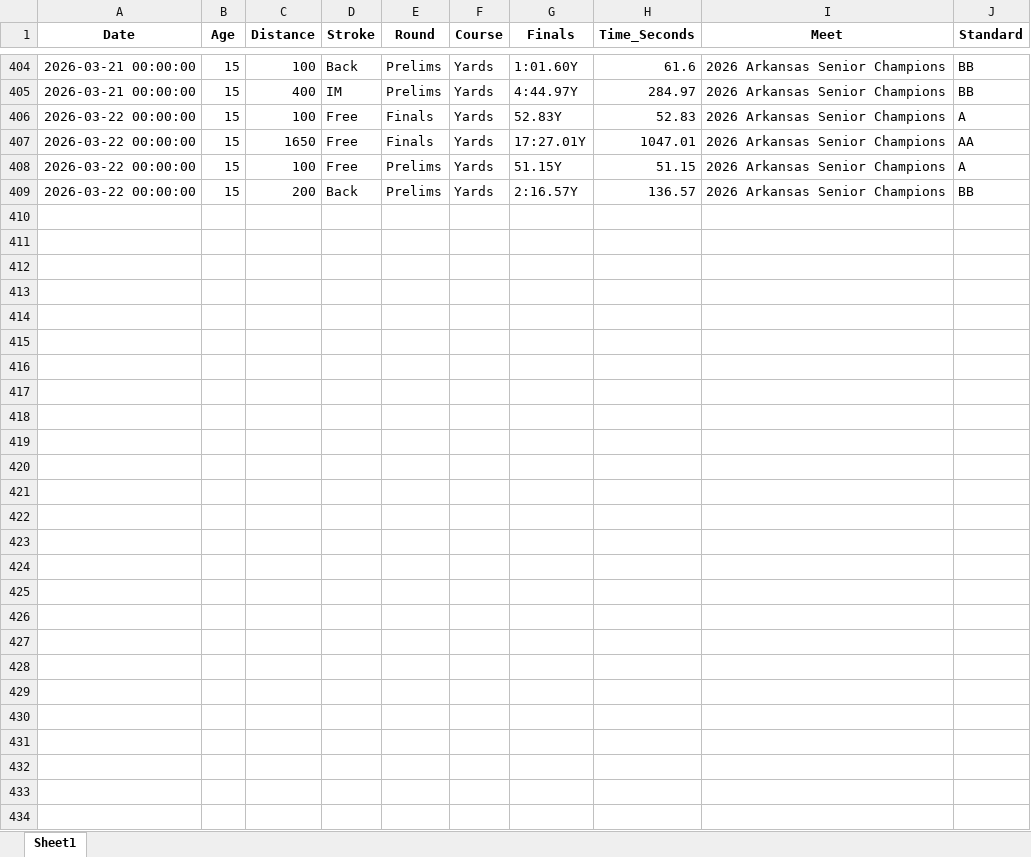
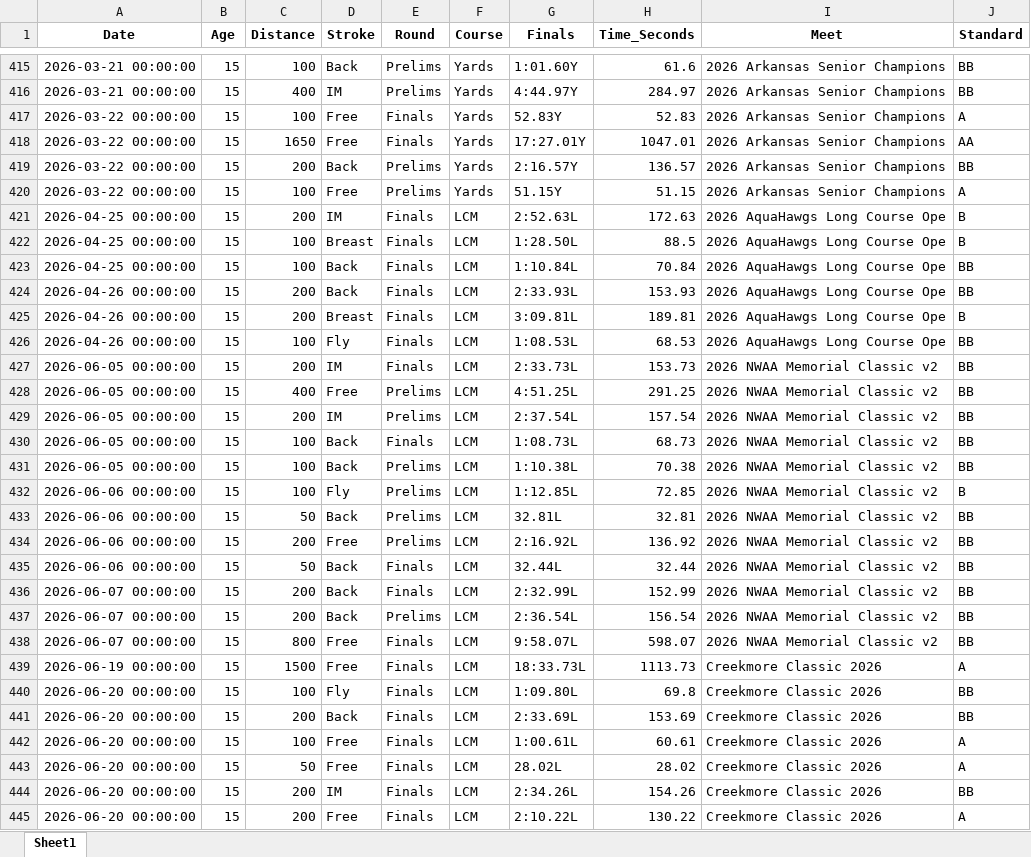
Before and after one commit to jamesk36/swim-performance-tracker, an Excel workbook: graded_swim_data.xlsx, sheet Sheet1, drawn as a sheet; only a part is shown, gaps mark what is left out; values as stored, in another font and other column widths than the file's, no borders; addresses are those after the commit; the diff covers the shown part only; the diff names each change by its address in the sheet, - before the commit and + after, or states it on an @@ line.

Commit message:
Update swim data - Creekmore Classic 2026 + restore HS swims

```diff
--- a/graded_swim_data.xlsx (sheet Sheet1)
+++ b/graded_swim_data.xlsx (sheet Sheet1)
+row 419: 2026-03-22 00:00:00 | 15 | 200 | Back | Prelims | Yards | 2:16.57Y | 136.57 | 2026 Arkansas Senior Champions | BB
+row 421: 2026-04-25 00:00:00 | 15 | 200 | IM | Finals | LCM | 2:52.63L | 172.63 | 2026 AquaHawgs Long Course Ope | B
+row 422: 2026-04-25 00:00:00 | 15 | 100 | Breast | Finals | LCM | 1:28.50L | 88.5 | 2026 AquaHawgs Long Course Ope | B
+row 423: 2026-04-25 00:00:00 | 15 | 100 | Back | Finals | LCM | 1:10.84L | 70.84 | 2026 AquaHawgs Long Course Ope | BB
+row 424: 2026-04-26 00:00:00 | 15 | 200 | Back | Finals | LCM | 2:33.93L | 153.93 | 2026 AquaHawgs Long Course Ope | BB
+row 425: 2026-04-26 00:00:00 | 15 | 200 | Breast | Finals | LCM | 3:09.81L | 189.81 | 2026 AquaHawgs Long Course Ope | B
+row 426: 2026-04-26 00:00:00 | 15 | 100 | Fly | Finals | LCM | 1:08.53L | 68.53 | 2026 AquaHawgs Long Course Ope | BB
+row 427: 2026-06-05 00:00:00 | 15 | 200 | IM | Finals | LCM | 2:33.73L | 153.73 | 2026 NWAA Memorial Classic v2 | BB
+row 428: 2026-06-05 00:00:00 | 15 | 400 | Free | Prelims | LCM | 4:51.25L | 291.25 | 2026 NWAA Memorial Classic v2 | BB
+row 429: 2026-06-05 00:00:00 | 15 | 200 | IM | Prelims | LCM | 2:37.54L | 157.54 | 2026 NWAA Memorial Classic v2 | BB
+row 430: 2026-06-05 00:00:00 | 15 | 100 | Back | Finals | LCM | 1:08.73L | 68.73 | 2026 NWAA Memorial Classic v2 | BB
+row 431: 2026-06-05 00:00:00 | 15 | 100 | Back | Prelims | LCM | 1:10.38L | 70.38 | 2026 NWAA Memorial Classic v2 | BB
+row 432: 2026-06-06 00:00:00 | 15 | 100 | Fly | Prelims | LCM | 1:12.85L | 72.85 | 2026 NWAA Memorial Classic v2 | B
+row 433: 2026-06-06 00:00:00 | 15 | 50 | Back | Prelims | LCM | 32.81L | 32.81 | 2026 NWAA Memorial Classic v2 | BB
+row 434: 2026-06-06 00:00:00 | 15 | 200 | Free | Prelims | LCM | 2:16.92L | 136.92 | 2026 NWAA Memorial Classic v2 | BB
+row 435: 2026-06-06 00:00:00 | 15 | 50 | Back | Finals | LCM | 32.44L | 32.44 | 2026 NWAA Memorial Classic v2 | BB
+row 436: 2026-06-07 00:00:00 | 15 | 200 | Back | Finals | LCM | 2:32.99L | 152.99 | 2026 NWAA Memorial Classic v2 | BB
-A437 (Date): 2026-03-22 00:00:00
+A437 (Date): 2026-06-07 00:00:00
-F437 (Course): Yards
+F437 (Course): LCM
-G437 (Finals): 2:16.57Y
+G437 (Finals): 2:36.54L
-H437 (Time_Seconds): 136.57
+H437 (Time_Seconds): 156.54
-I437 (Meet): 2026 Arkansas Senior Champions
+I437 (Meet): 2026 NWAA Memorial Classic v2
+row 438: 2026-06-07 00:00:00 | 15 | 800 | Free | Finals | LCM | 9:58.07L | 598.07 | 2026 NWAA Memorial Classic v2 | BB
+row 439: 2026-06-19 00:00:00 | 15 | 1500 | Free | Finals | LCM | 18:33.73L | 1113.73 | Creekmore Classic 2026 | A
+row 440: 2026-06-20 00:00:00 | 15 | 100 | Fly | Finals | LCM | 1:09.80L | 69.8 | Creekmore Classic 2026 | BB
+row 441: 2026-06-20 00:00:00 | 15 | 200 | Back | Finals | LCM | 2:33.69L | 153.69 | Creekmore Classic 2026 | BB
+row 442: 2026-06-20 00:00:00 | 15 | 100 | Free | Finals | LCM | 1:00.61L | 60.61 | Creekmore Classic 2026 | A
+row 443: 2026-06-20 00:00:00 | 15 | 50 | Free | Finals | LCM | 28.02L | 28.02 | Creekmore Classic 2026 | A
+row 444: 2026-06-20 00:00:00 | 15 | 200 | IM | Finals | LCM | 2:34.26L | 154.26 | Creekmore Classic 2026 | BB
+row 445: 2026-06-20 00:00:00 | 15 | 200 | Free | Finals | LCM | 2:10.22L | 130.22 | Creekmore Classic 2026 | A
```
Also changed, not shown: 11 added rows, 87 moved rows and 6 edited cells elsewhere in this sheet, 1 other file.
